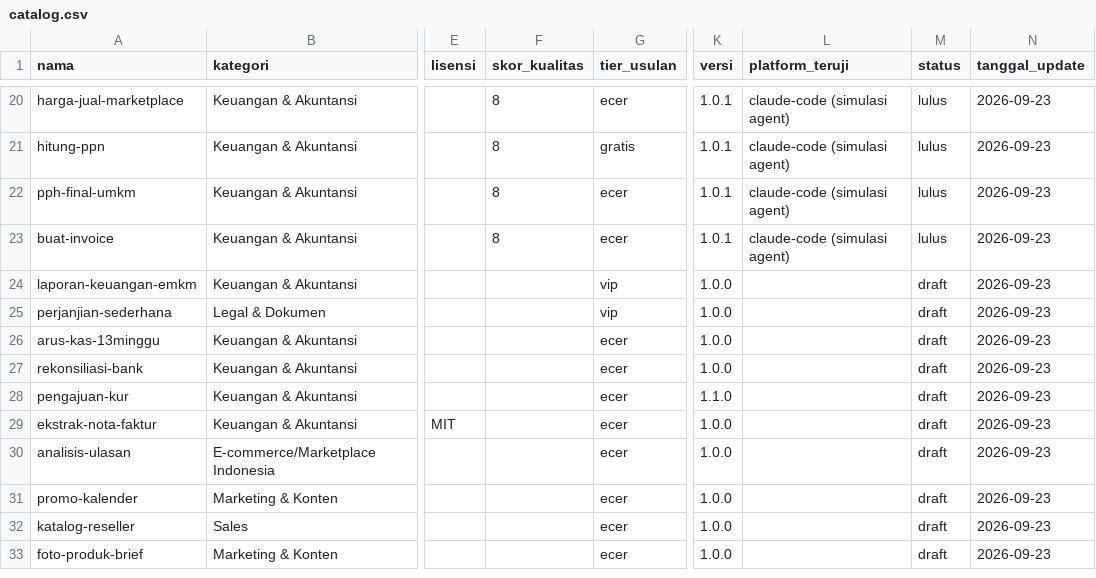
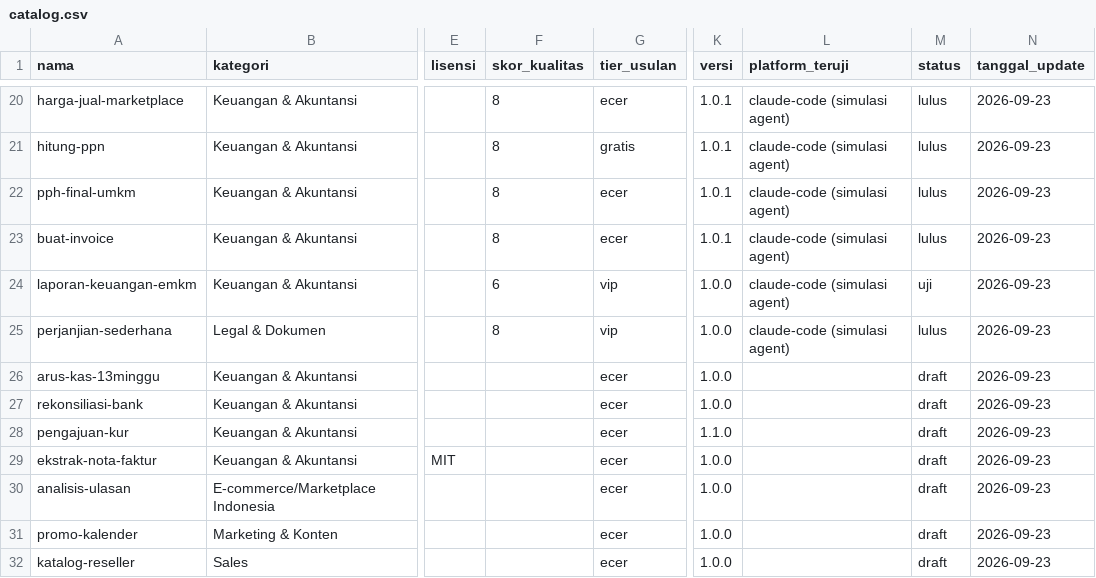
Before and after one commit to Komunitech-Skills/Skills-Product-by-Claude-Code, a CSV file: catalog.csv, drawn as a sheet; only a part is shown, gaps mark what is left out; the shorter side is filled out with more unchanged rows; the diff names each change by its address in the sheet, - before the commit and + after, or states it on an @@ line.

```diff
--- a/catalog.csv
+++ b/catalog.csv
-F24 (skor_kualitas): (empty)
+F24 (skor_kualitas): 6
-L24:L25 (platform_teruji): (empty)
+L24:L25 (platform_teruji): claude-code (simulasi agent)
-M24 (status): draft
+M24 (status): uji
-F25 (skor_kualitas): (empty)
+F25 (skor_kualitas): 8
-M25 (status): draft
+M25 (status): lulus
```
Also changed, not shown: 16 other files.
